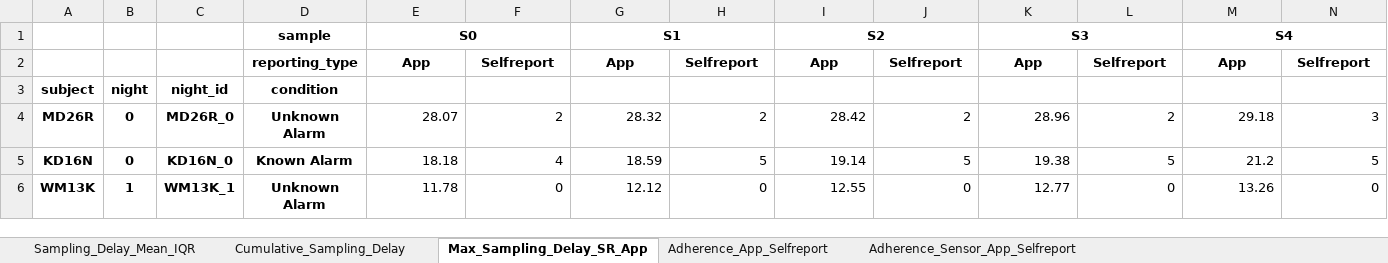
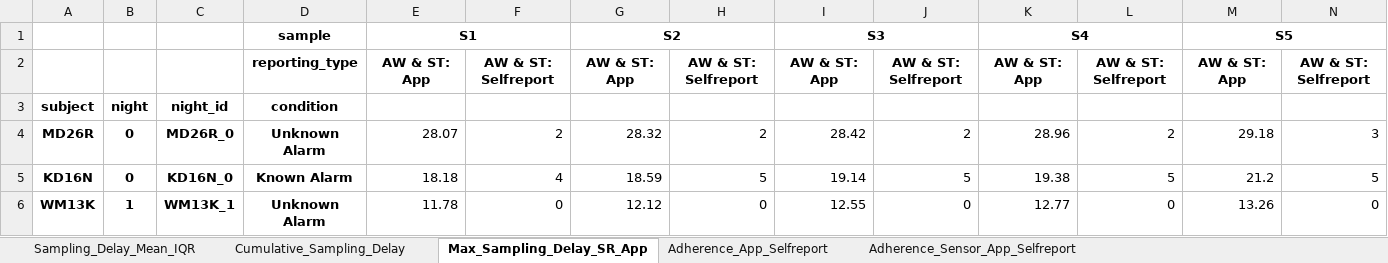
Before and after one commit to mad-lab-fau/carwatch-analysis, an Excel workbook: experiments/2022_car_sampling_pnec/results/sample_time_results.xlsx, sheet Max_Sampling_Delay_SR_App, drawn as a sheet; values as stored, in another font and other column widths than the file's, no borders; removed rows and columns are numbered as before the commit, all else as after; the diff names each change by its address in the sheet, - before the commit and + after, or states it on an @@ line.

```diff
--- a/experiments/2022_car_sampling_pnec/results/sample_time_results.xlsx (sheet Max_Sampling_Delay_SR_App)
+++ b/experiments/2022_car_sampling_pnec/results/sample_time_results.xlsx (sheet Max_Sampling_Delay_SR_App)
-row 1:  |  |  | sample | S0 |  | S1 |  | S2 |  | S3 |  | S4
-row 2:  |  |  | reporting_type | App | Selfreport | App | Selfreport | App | Selfreport | App | Selfreport | App | Selfreport
+row 1:  |  |  | sample | S1 |  | S2 |  | S3 |  | S4 |  | S5
+row 2:  |  |  | reporting_type | AW & ST: App | AW & ST: Selfreport | AW & ST: App | AW & ST: Selfreport | AW & ST: App | AW & ST: Selfreport | AW & ST: App | AW & ST: Selfreport | AW & ST: App | AW & ST: Selfreport
```
Also changed, not shown: sheet Sampling_Delay_Mean_IQR, sheet Cumulative_Sampling_Delay, sheet Adherence_App_Selfreport, sheet Adherence_Sensor_App_Selfreport, experiments/2022_car_sampling_pnec/results/descriptive_information.xlsx, experiments/2022_car_sampling_pnec/results/saliva_results.xlsx, 22 other files.
